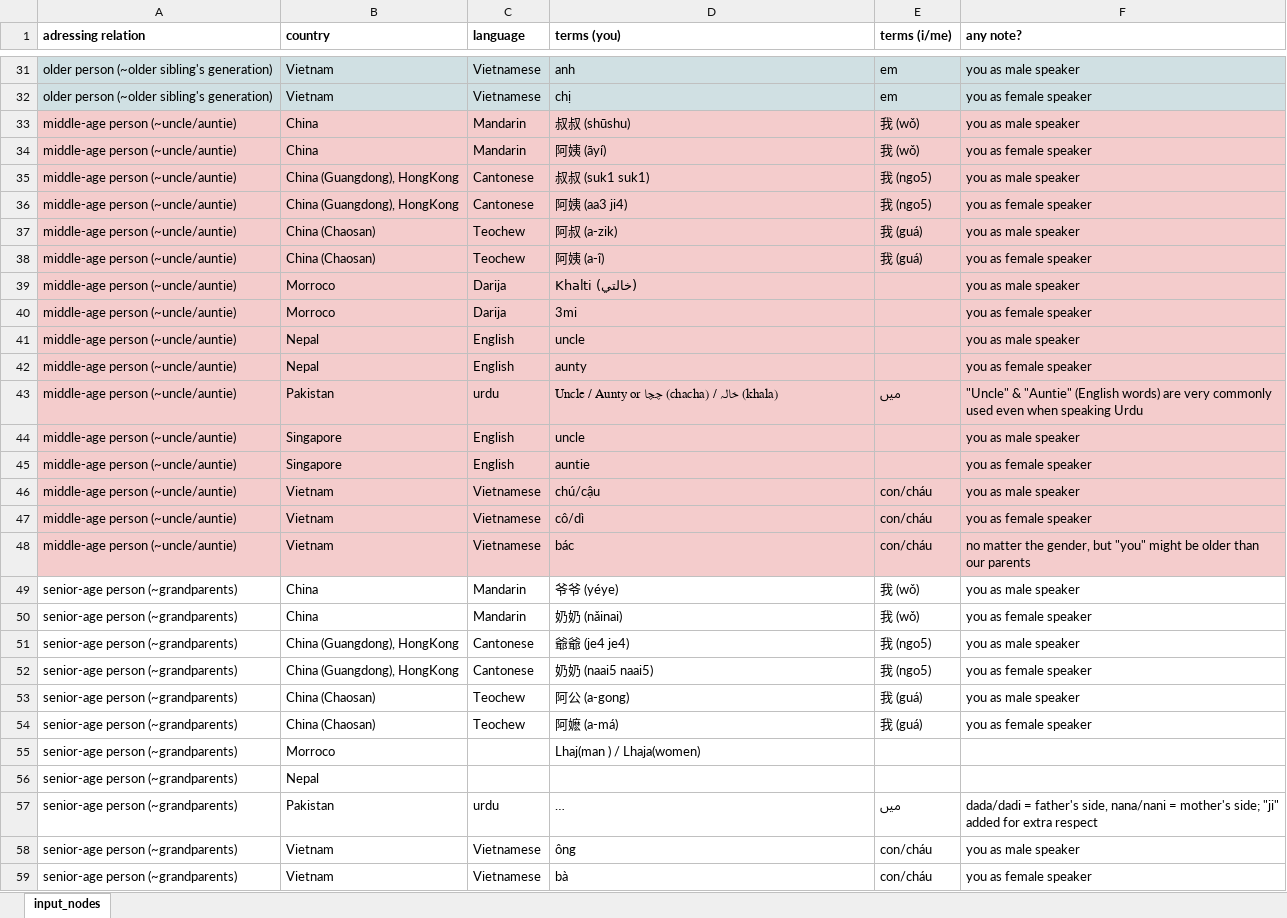
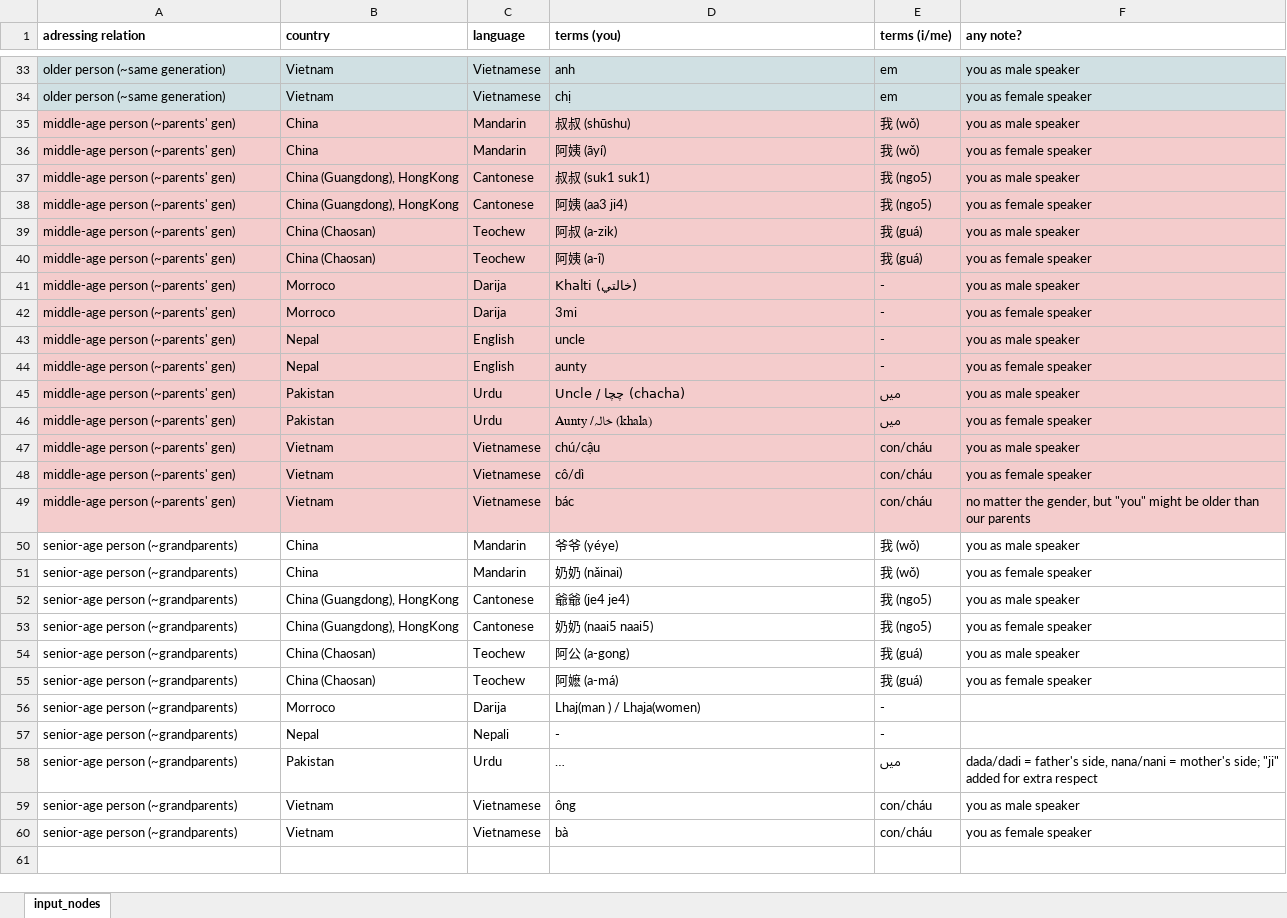
Before and after one commit to Gr8Sushant/multilingual-knowledge-graph-engine, an Excel workbook: pronouns_game/db_pronouns_social-adressing_v1.xlsx, sheet input_nodes, drawn as a sheet; only a part is shown, gaps mark what is left out; long unchanged cells end in …; values as stored, in another font and other column widths than the file's, no borders; removed rows and columns are numbered as before the commit, all else as after; the diff covers the shown part only; the diff names each change by its address in the sheet, - before the commit and + after, or states it on an @@ line.

Commit message:
data: update blank rows

```diff
--- a/pronouns_game/db_pronouns_social-adressing_v1.xlsx (sheet input_nodes)
+++ b/pronouns_game/db_pronouns_social-adressing_v1.xlsx (sheet input_nodes)
-A33:A34 (adressing relation): older person (~older sibling's generation)
+A33:A34 (adressing relation): older person (~same generation)
-A35:A45 (adressing relation): middle-age person (~uncle/auntie)
+A35:A45 (adressing relation): middle-age person (~parents' gen)
-E41:E44 (terms (i/me)): (empty)
+E41:E44 (terms (i/me)): -
-C45 (language): urdu
+C45 (language): Urdu
-D45 (terms (you)): Uncle / Aunty or چچا (chacha) / خالہ (khala)
+D45 (terms (you)): Uncle / چچا (chacha)
-F45 (any note?): "Uncle" & "Auntie" (English words) are very commonly used even when speaking Urdu
+F45 (any note?): you as male speaker
-row 44: middle-age person (~uncle/auntie) | Singapore | English | uncle |  | you as male speaker
-row 45: middle-age person (~uncle/auntie) | Singapore | English | auntie |  | you as female speaker
+row 46: middle-age person (~parents' gen) | Pakistan | Urdu | Aunty /خالہ (khala) | میں | you as female speaker
-A47:A49 (adressing relation): middle-age person (~uncle/auntie)
+A47:A49 (adressing relation): middle-age person (~parents' gen)
-C56 (language): (empty)
+C56 (language): Darija
-E56:E57 (terms (i/me)): (empty)
+E56:E57 (terms (i/me)): -
-C57 (language): (empty)
+C57 (language): Nepali
-D57 (terms (you)): (empty)
+D57 (terms (you)): -
-C58 (language): urdu
+C58 (language): Urdu
```
Also changed, not shown: 3 added rows, 1 removed row, 27 edited cells and cell formats elsewhere in this sheet, 6 other files.
